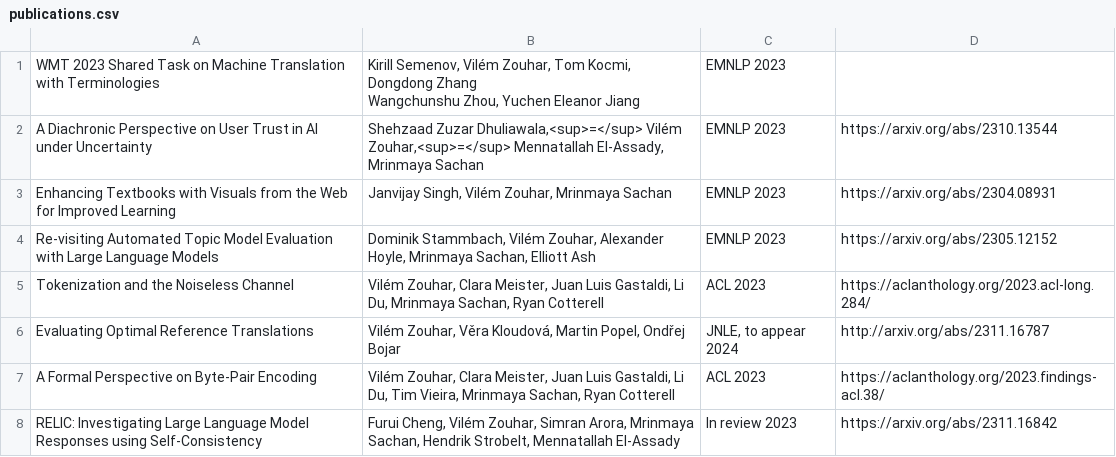
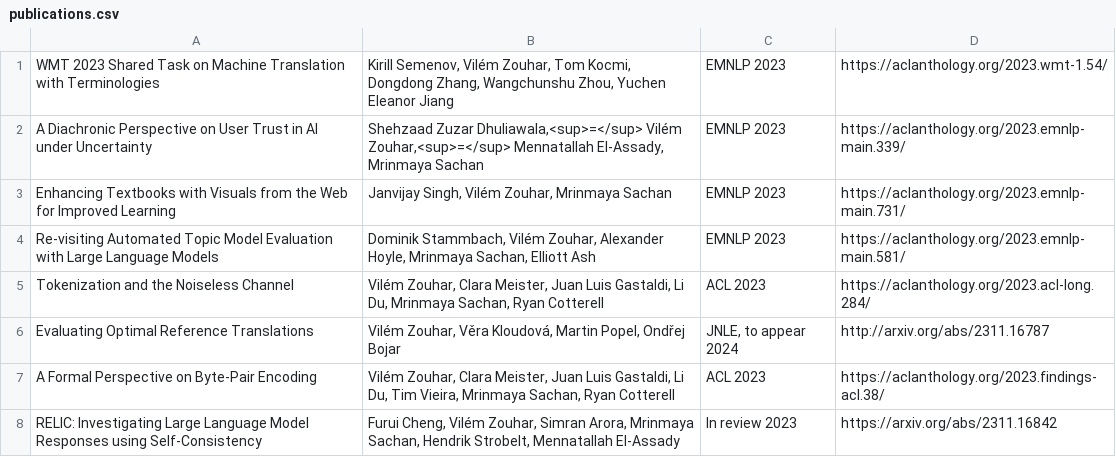
Before and after one commit to zouharvi/zouharvi, a CSV file: pages/publications.csv, drawn as a sheet; only a part is shown.

```diff
--- a/pages/publications.csv
+++ b/pages/publications.csv
@@ -1,6 +1,5 @@
-"WMT 2023 Shared Task on Machine Translation with Terminologies","Kirill Semenov, Vilém Zouhar, Tom Kocmi, Dongdong Zhang
-Wangchunshu Zhou, Yuchen Eleanor Jiang","EMNLP 2023",""
-"A Diachronic Perspective on User Trust in AI under Uncertainty","Shehzaad Zuzar Dhuliawala,<sup>=</sup> Vilém Zouhar,<sup>=</sup> Mennatallah El-Assady, Mrinmaya Sachan","EMNLP 2023","https://arxiv.org/abs/2310.13544"
-"Enhancing Textbooks with Visuals from the Web for Improved Learning","Janvijay Singh, Vilém Zouhar, Mrinmaya Sachan","EMNLP 2023","https://arxiv.org/abs/2304.08931"
-"Re-visiting Automated Topic Model Evaluation with Large Language Models","Dominik Stammbach, Vilém Zouhar, Alexander Hoyle, Mrinmaya Sachan, Elliott Ash","EMNLP 2023","https://arxiv.org/abs/2305.12152"
+"WMT 2023 Shared Task on Machine Translation with Terminologies","Kirill Semenov, Vilém Zouhar, Tom Kocmi, Dongdong Zhang, Wangchunshu Zhou, Yuchen Eleanor Jiang","EMNLP 2023","https://aclanthology.org/2023.wmt-1.54/"
+"A Diachronic Perspective on User Trust in AI under Uncertainty","Shehzaad Zuzar Dhuliawala,<sup>=</sup> Vilém Zouhar,<sup>=</sup> Mennatallah El-Assady, Mrinmaya Sachan","EMNLP 2023","https://aclanthology.org/2023.emnlp-main.339/"
+"Enhancing Textbooks with Visuals from the Web for Improved Learning","Janvijay Singh, Vilém Zouhar, Mrinmaya Sachan","EMNLP 2023","https://aclanthology.org/2023.emnlp-main.731/"
+"Re-visiting Automated Topic Model Evaluation with Large Language Models","Dominik Stammbach, Vilém Zouhar, Alexander Hoyle, Mrinmaya Sachan, Elliott Ash","EMNLP 2023","https://aclanthology.org/2023.emnlp-main.581/"
 "Tokenization and the Noiseless Channel","Vilém Zouhar, Clara Meister, Juan Luis Gastaldi, Li Du, Mrinmaya Sachan, Ryan Cotterell","ACL 2023","https://aclanthology.org/2023.acl-long.284/"
```
Also changed, not shown: pages/projects.csv, 4 other files.
